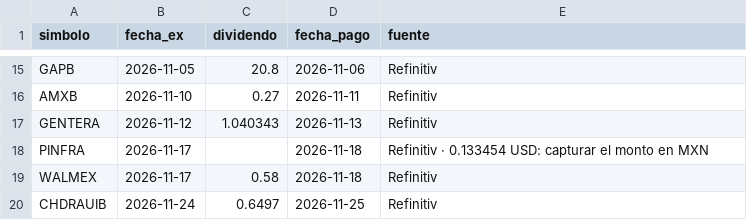
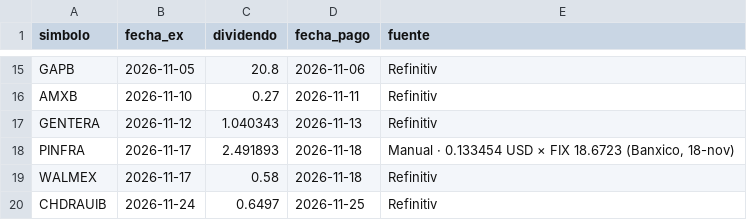
Before and after one commit to northstar-strategies/bbva-clinicas, a CSV file: dividendos.csv, drawn as a sheet; only a part is shown, gaps mark what is left out.

```diff
--- a/dividendos.csv
+++ b/dividendos.csv
@@ -17,3 +17,3 @@ AMXB,2026-11-10,0.27,2026-11-11,Refinitiv
 GENTERA,2026-11-12,1.040343,2026-11-13,Refinitiv
-PINFRA,2026-11-17,,2026-11-18,Refinitiv · 0.133454 USD: capturar el monto en MXN
+PINFRA,2026-11-17,2.491893,2026-11-18,"Manual · 0.133454 USD × FIX 18.6723 (Banxico, 18-nov)"
 WALMEX,2026-11-17,0.58,2026-11-18,Refinitiv
```
Also changed, not shown: 10 other files.
